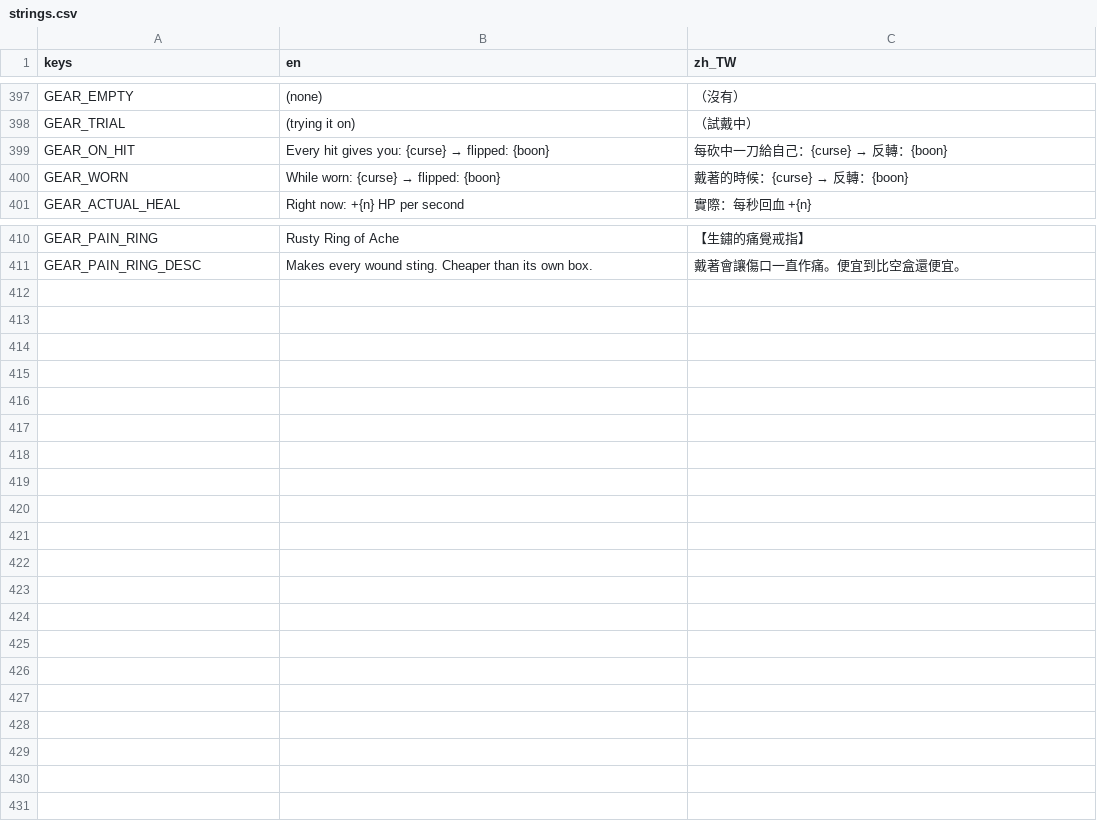
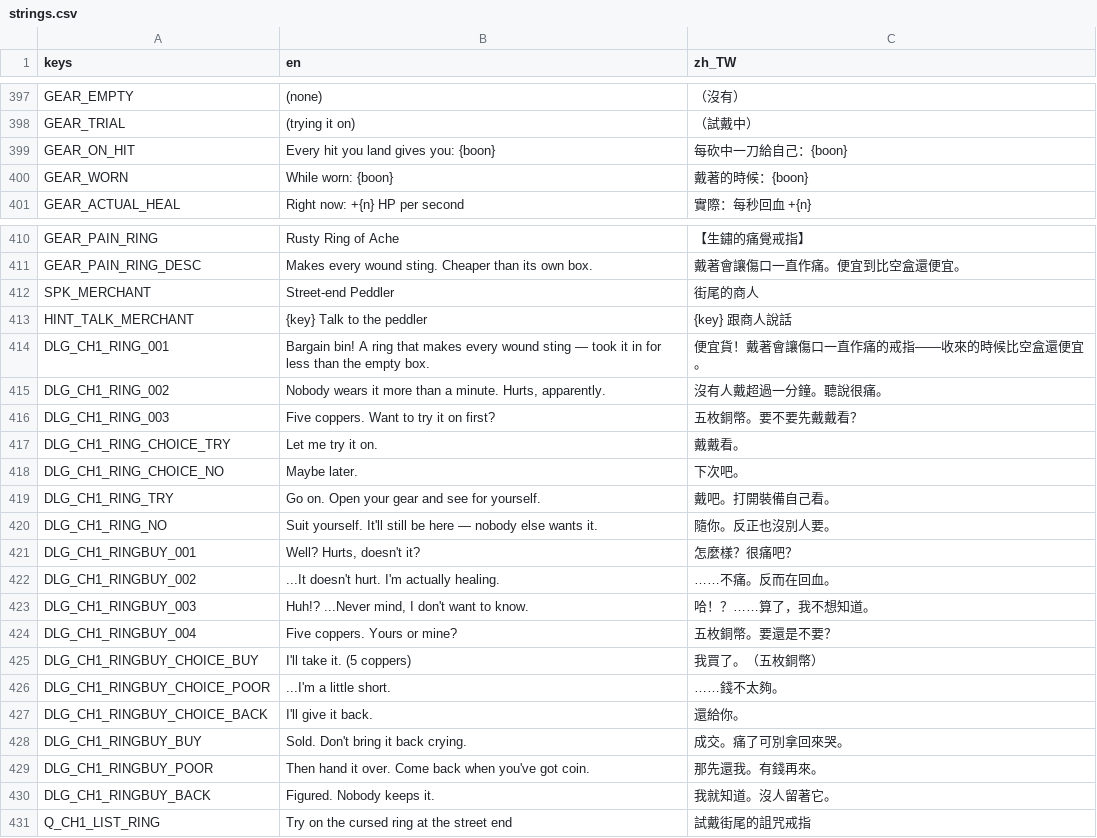
Before and after one commit to twjackysu/curses-too-useful, a CSV file: game/i18n/strings.csv, drawn as a sheet; only a part is shown, gaps mark what is left out.

```diff
--- a/game/i18n/strings.csv
+++ b/game/i18n/strings.csv
@@ -398,4 +398,4 @@ GEAR_EMPTY,(none),（沒有）
 GEAR_TRIAL,(trying it on),（試戴中）
-GEAR_ON_HIT,Every hit gives you: {curse} → flipped: {boon},每砍中一刀給自己：{curse} → 反轉：{boon}
-GEAR_WORN,While worn: {curse} → flipped: {boon},戴著的時候：{curse} → 反轉：{boon}
+GEAR_ON_HIT,Every hit you land gives you: {boon},每砍中一刀給自己：{boon}
+GEAR_WORN,While worn: {boon},戴著的時候：{boon}
 GEAR_ACTUAL_HEAL,Right now: +{n} HP per second,實際：每秒回血 +{n}
@@ -411 +411,21 @@ GEAR_PAIN_RING,Rusty Ring of Ache,【生鏽的痛覺戒指】
 GEAR_PAIN_RING_DESC,Makes every wound sting. Cheaper than its own box.,戴著會讓傷口一直作痛。便宜到比空盒還便宜。
+SPK_MERCHANT,Street-end Peddler,街尾的商人
+HINT_TALK_MERCHANT,{key} Talk to the peddler,{key} 跟商人說話
+DLG_CH1_RING_001,Bargain bin! A ring that makes every wound sting — took it in for less than the empty box.,便宜貨！戴著會讓傷口一直作痛的戒指——收來的時候比空盒還便宜。
+DLG_CH1_RING_002,"Nobody wears it more than a minute. Hurts, apparently.",沒有人戴超過一分鐘。聽說很痛。
+DLG_CH1_RING_003,Five coppers. Want to try it on first?,五枚銅幣。要不要先戴戴看？
+DLG_CH1_RING_CHOICE_TRY,Let me try it on.,戴戴看。
+DLG_CH1_RING_CHOICE_NO,Maybe later.,下次吧。
+DLG_CH1_RING_TRY,Go on. Open your gear and see for yourself.,戴吧。打開裝備自己看。
+DLG_CH1_RING_NO,Suit yourself. It'll still be here — nobody else wants it.,隨你。反正也沒別人要。
+DLG_CH1_RINGBUY_001,"Well? Hurts, doesn't it?",怎麼樣？很痛吧？
+DLG_CH1_RINGBUY_002,...It doesn't hurt. I'm actually healing.,……不痛。反而在回血。
+DLG_CH1_RINGBUY_003,"Huh!? ...Never mind, I don't want to know.",哈！？……算了，我不想知道。
+DLG_CH1_RINGBUY_004,Five coppers. Yours or mine?,五枚銅幣。要還是不要？
+DLG_CH1_RINGBUY_CHOICE_BUY,I'll take it. (5 coppers),我買了。（五枚銅幣）
+DLG_CH1_RINGBUY_CHOICE_POOR,...I'm a little short.,……錢不太夠。
+DLG_CH1_RINGBUY_CHOICE_BACK,I'll give it back.,還給你。
+DLG_CH1_RINGBUY_BUY,Sold. Don't bring it back crying.,成交。痛了可別拿回來哭。
+DLG_CH1_RINGBUY_POOR,Then hand it over. Come back when you've got coin.,那先還我。有錢再來。
+DLG_CH1_RINGBUY_BACK,Figured. Nobody keeps it.,我就知道。沒人留著它。
+Q_CH1_LIST_RING,Try on the cursed ring at the street end,試戴街尾的詛咒戒指
```
Also changed, not shown: 8 other files.
